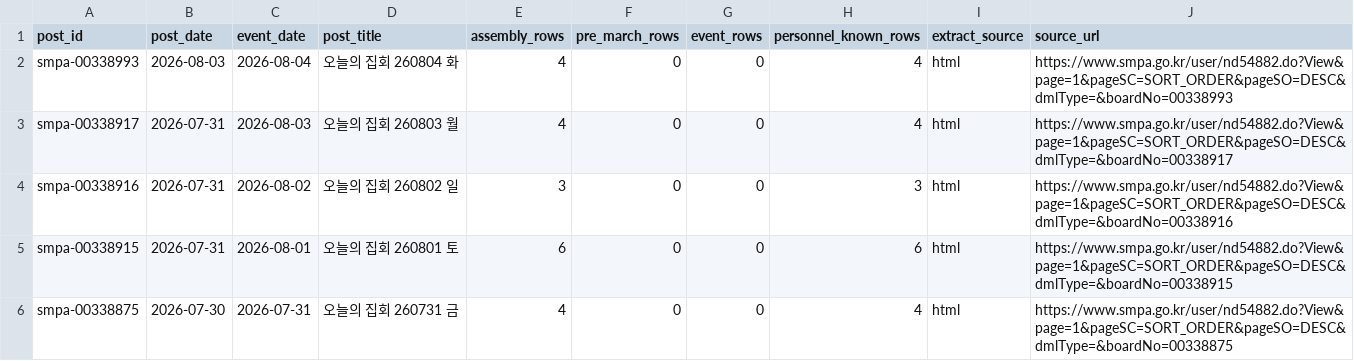
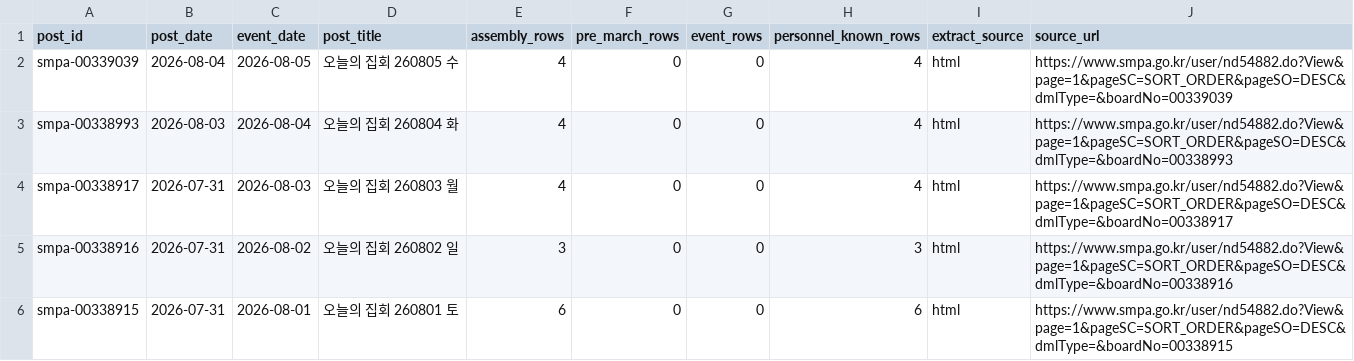
Before and after one commit to davidmh0203/SUBWAY-PREDICT, a CSV file: data/spatic/assem-posts.csv, drawn as a sheet; only a part is shown; the shorter side is filled out with more unchanged rows; the diff names each change by its address in the sheet, - before the commit and + after, or states it on an @@ line.

```diff
--- a/data/spatic/assem-posts.csv
+++ b/data/spatic/assem-posts.csv
+row 2: smpa-00339039 | 2026-08-04 | 2026-08-05 | 오늘의 집회 260805 수 | 4 | 0 | 0 | 4 | html | https://www.smpa.go.kr/user/nd54882.do?View&page=1&pageSC=SORT_ORDER&pageSO=DESC&dmlType=&boardNo=00339039
```
Also changed, not shown: 2 other files.
